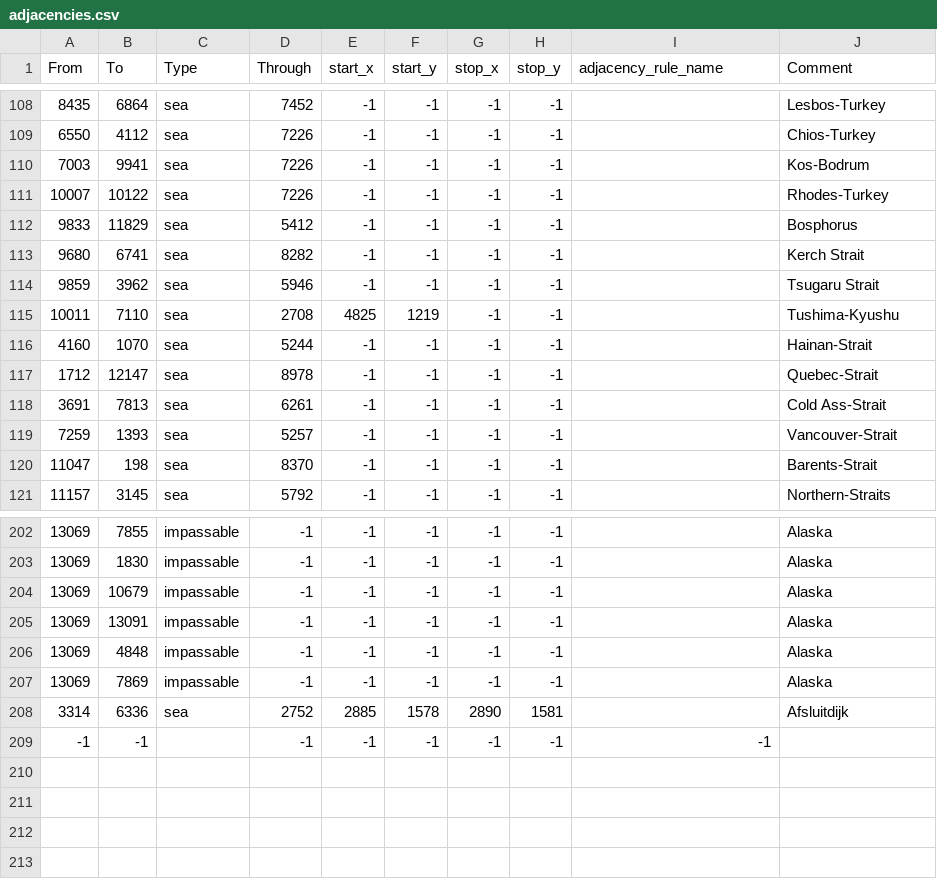
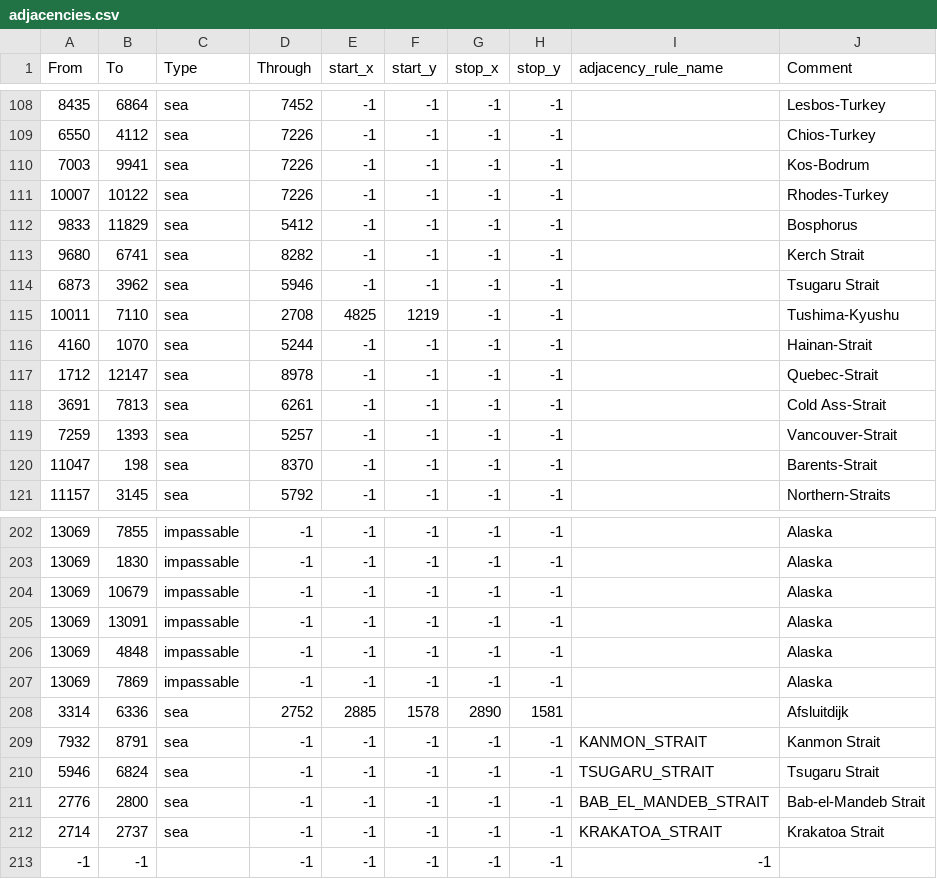
Before and after one commit to gyhs/Cold-War-Crisis, a CSV file: map/adjacencies.csv, drawn as a sheet; only a part is shown, gaps mark what is left out.

Commit message:
Strait refine

```diff
--- a/map/adjacencies.csv
+++ b/map/adjacencies.csv
@@ -113,3 +113,3 @@ From;To;Type;Through;start_x;start_y;stop_x;stop_y;adjacency_rule_name;Comment
 9680;6741;sea;8282;-1;-1;-1;-1;;Kerch Strait
-9859;3962;sea;5946;-1;-1;-1;-1;;Tsugaru Strait
+6873;3962;sea;5946;-1;-1;-1;-1;;Tsugaru Strait
 10011;7110;sea;2708;4825;1219;-1;-1;;Tushima-Kyushu
@@ -208,2 +208,6 @@ From;To;Type;Through;start_x;start_y;stop_x;stop_y;adjacency_rule_name;Comment
 3314;6336;sea;2752;2885;1578;2890;1581;;Afsluitdijk
+7932;8791;sea;-1;-1;-1;-1;-1;KANMON_STRAIT;Kanmon Strait
+5946;6824;sea;-1;-1;-1;-1;-1;TSUGARU_STRAIT;Tsugaru Strait
+2776;2800;sea;-1;-1;-1;-1;-1;BAB_EL_MANDEB_STRAIT;Bab-el-Mandeb Strait
+2714;2737;sea;-1;-1;-1;-1;-1;KRAKATOA_STRAIT;Krakatoa Strait
 -1;-1;;-1;-1;-1;-1;-1;-1
```
Also changed, not shown: map/definition.csv, 6 other files.
